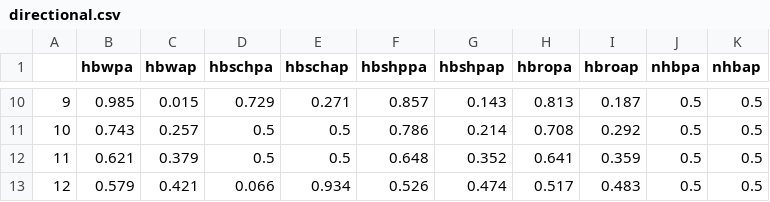
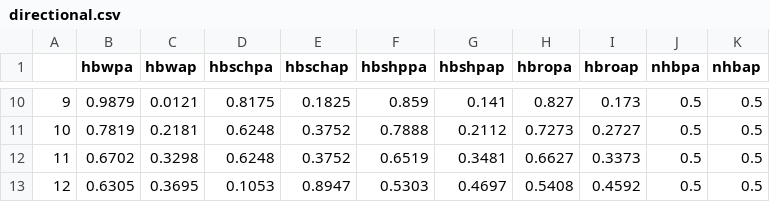
Before and after one commit to TPAU/OSUM, a CSV file: data/directional.csv, drawn as a sheet; only a part is shown, gaps mark what is left out; the diff covers the shown part only.

```diff
--- a/data/directional.csv
+++ b/data/directional.csv
@@ -10,4 +10,4 @@
-9,0.985,0.015,0.729,0.271,0.857,0.143,0.813,0.187,0.5,0.5
-10,0.743,0.257,0.5,0.5,0.786,0.214,0.708,0.292,0.5,0.5
-11,0.621,0.379,0.5,0.5,0.648,0.352,0.641,0.359,0.5,0.5
-12,0.579,0.421,0.066,0.934,0.526,0.474,0.517,0.483,0.5,0.5
+"9",0.9879,0.0121,0.8175,0.1825,0.859,0.141,0.827,0.173,0.5,0.5
+"10",0.7819,0.2181,0.6248,0.3752,0.7888,0.2112,0.7273,0.2727,0.5,0.5
+"11",0.6702,0.3298,0.6248,0.3752,0.6519,0.3481,0.6627,0.3373,0.5,0.5
+"12",0.6305,0.3695,0.1053,0.8947,0.5303,0.4697,0.5408,0.4592,0.5,0.5
```
Also changed, not shown: 122 edited cells elsewhere in this file, data/diurnal.csv, data/ext_diurnal.csv, 14 other files.
